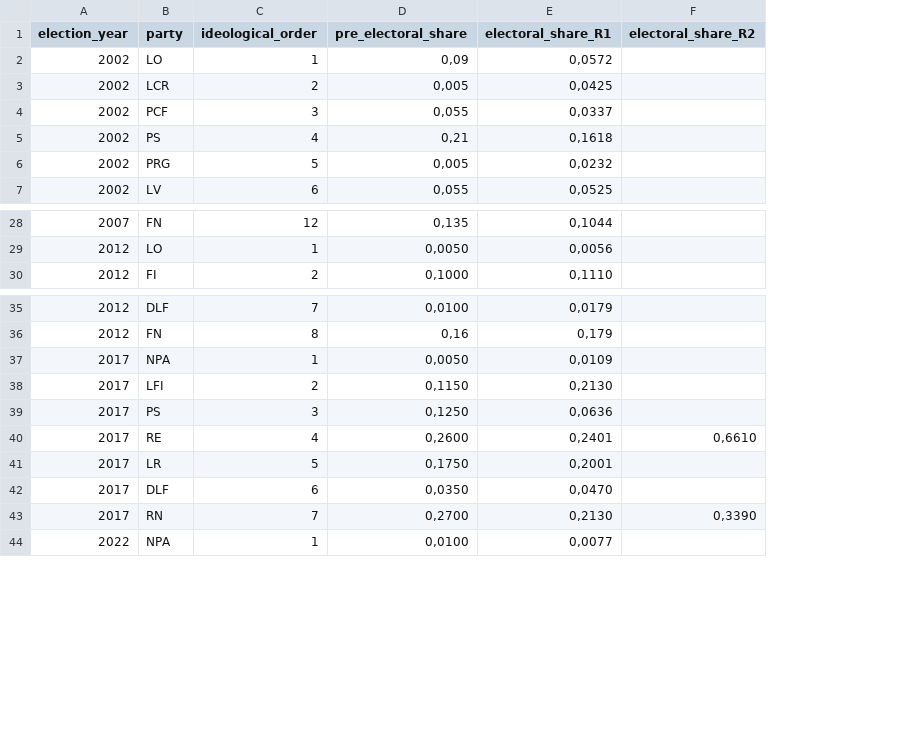
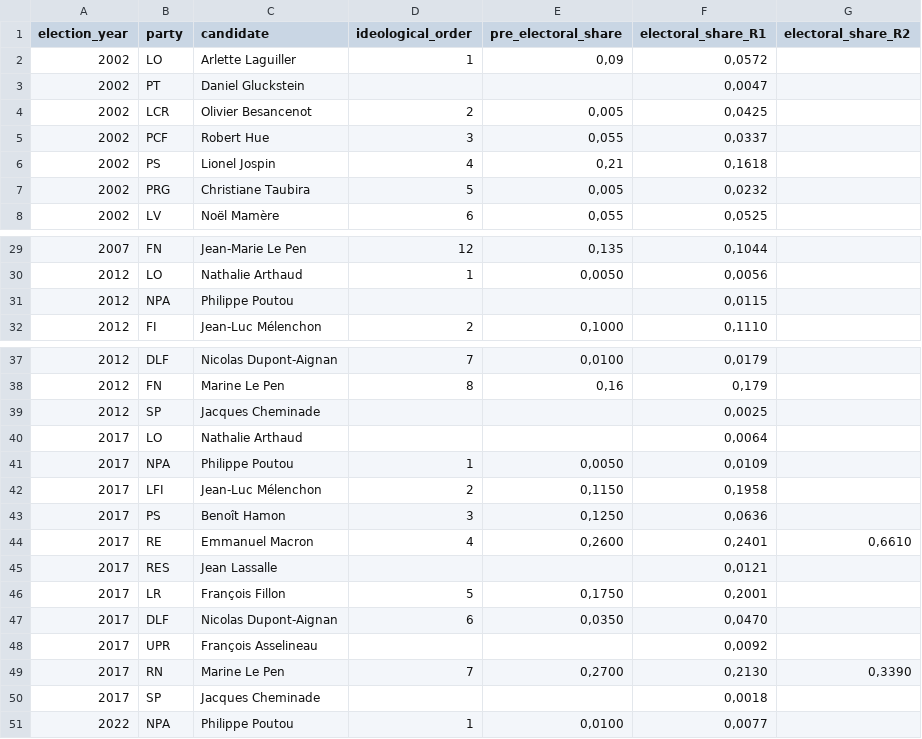
Before and after one commit to clarasalas/strategic-voting-abm-2RS, a CSV file: data/FR-electoral_data.csv, drawn as a sheet; only a part is shown, gaps mark what is left out; addresses are those after the commit; the diff covers the shown part only; the diff names each change by its address in the sheet, - before the commit and + after, or states it on an @@ line.

```diff
--- a/data/FR-electoral_data.csv
+++ b/data/FR-electoral_data.csv
+column C (candidate), row 2: Arlette Laguiller; rows 4-8: Olivier Besancenot | Robert Hue | Lionel Jospin | Christiane Taubira | Noël Mamère; rows 29-30: Jean-Marie Le Pen | Nathalie Arthaud; row 32: Jean-Luc Mélenchon; rows 37-38: Nicolas Dupont-Aignan | Marine Le Pen; rows 41-44: Philippe Poutou | Jean-Luc Mélenchon | Benoît Hamon | Emmanuel Macron; rows 46-47: François Fillon | Nicolas Dupont-Aignan; row 49: Marine Le Pen; row 51: Philippe Poutou
+row 3: 2002 | PT | Daniel Gluckstein |  |  | 0,0047
+row 31: 2012 | NPA | Philippe Poutou |  |  | 0,0115
+row 39: 2012 | SP | Jacques Cheminade |  |  | 0,0025
+row 40: 2017 | LO | Nathalie Arthaud |  |  | 0,0064
-F42 (electoral_share_R1): 0,2130
+F42 (electoral_share_R1): 0,1958
+row 45: 2017 | RES | Jean Lassalle |  |  | 0,0121
+row 48: 2017 | UPR | François Asselineau |  |  | 0,0092
+row 50: 2017 | SP | Jacques Cheminade |  |  | 0,0018
```
Also changed, not shown: 1 edited cell elsewhere in this file, 1 other file.
